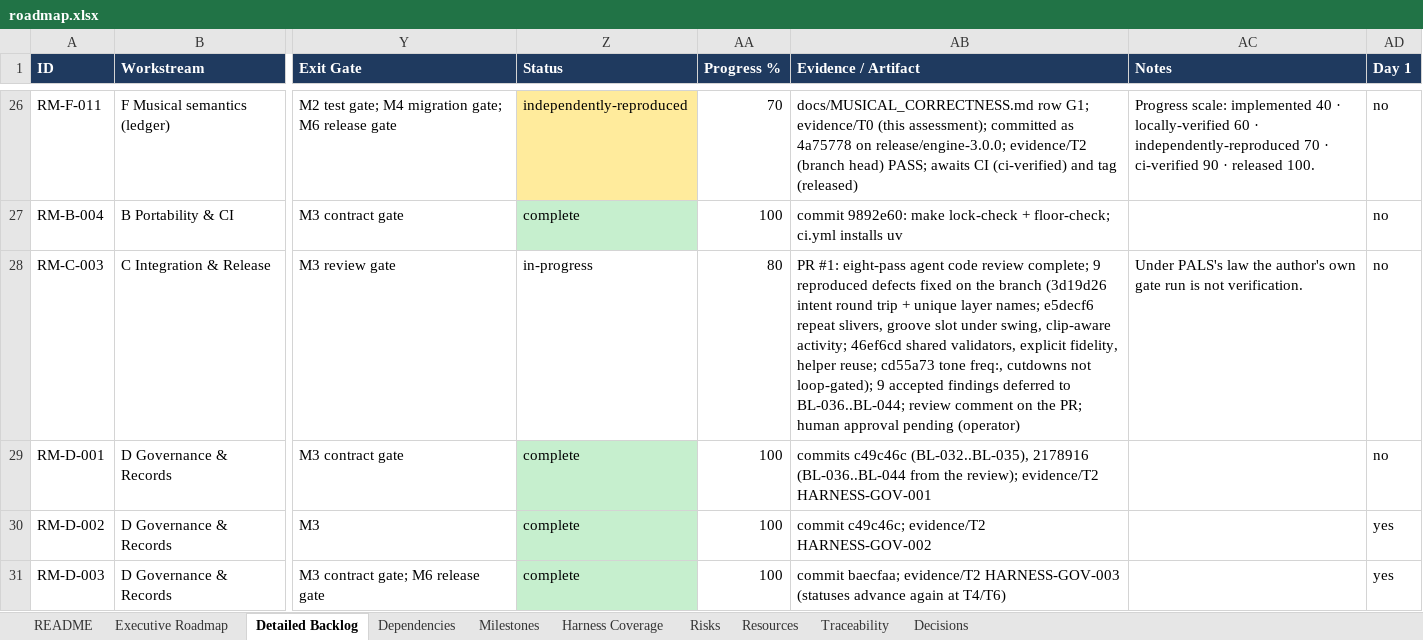
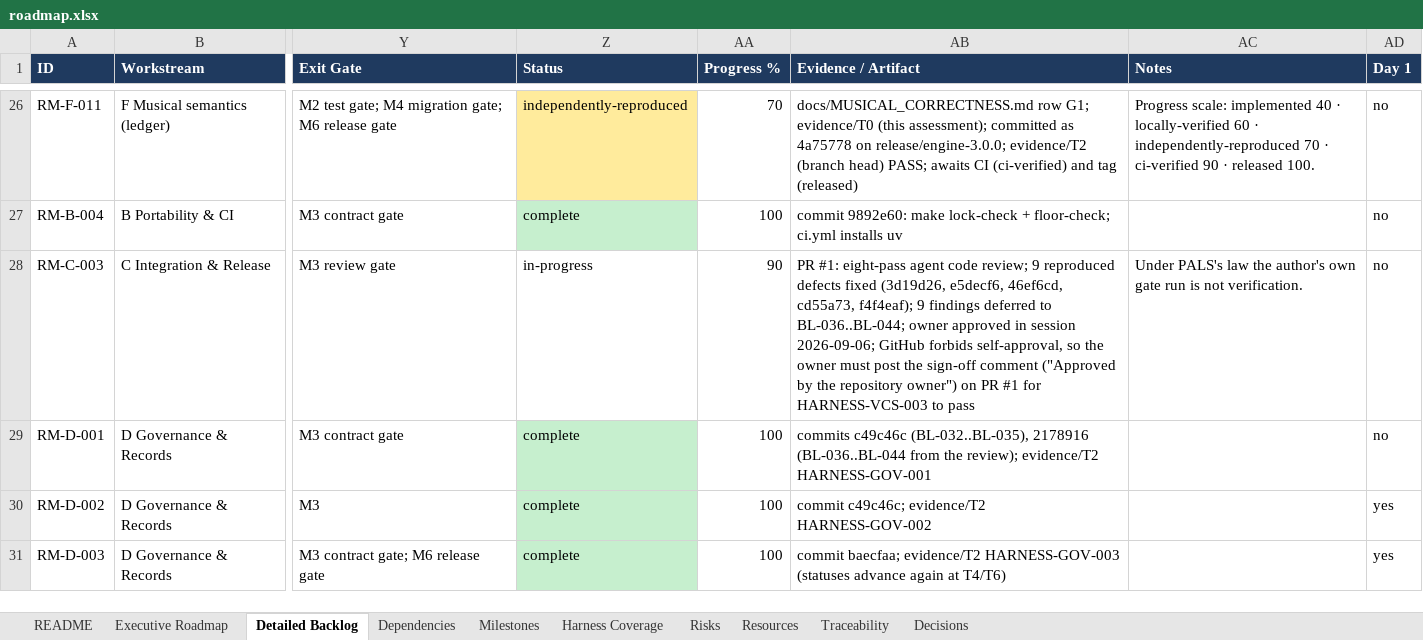
Before and after one commit to pedroanisio/audioforge, an Excel workbook: docs/evolution/roadmap.xlsx, sheet Detailed Backlog, drawn as a sheet; only a part is shown, gaps mark what is left out; values as stored, in another font and other column widths than the file's, no borders; table styles not drawn; the diff names each change by its address in the sheet, - before the commit and + after, or states it on an @@ line.

```diff
--- a/docs/evolution/roadmap.xlsx (sheet Detailed Backlog)
+++ b/docs/evolution/roadmap.xlsx (sheet Detailed Backlog)
-AA28 (Progress %): 80
+AA28 (Progress %): 90
-AB28 (Evidence / Artifact): …agent code review complete; 9 reproduced defects fixed on the branch (3d19d26 intent round trip + unique layer names; e5decf6 repeat slivers, groove slot under swing, clip-aware activity; 46ef6cd shared validators, explicit fidelity, helper reuse; cd55a73 tone freq:, cutdowns not loop-gated); 9 accepted findings deferred to BL-036..BL-044; review comment on the PR; human approval pending (operator)
+AB28 (Evidence / Artifact): …agent code review; 9 reproduced defects fixed (3d19d26, e5decf6, 46ef6cd, cd55a73, f4f4eaf); 9 findings deferred to BL-036..BL-044; owner approved in session 2026-09-06; GitHub forbids self-approval, so the owner must post the sign-off comment ("Approved by the repository owner") on PR #1 for HARNESS-VCS-003 to pass
```
Also changed, not shown: 7 other files.
